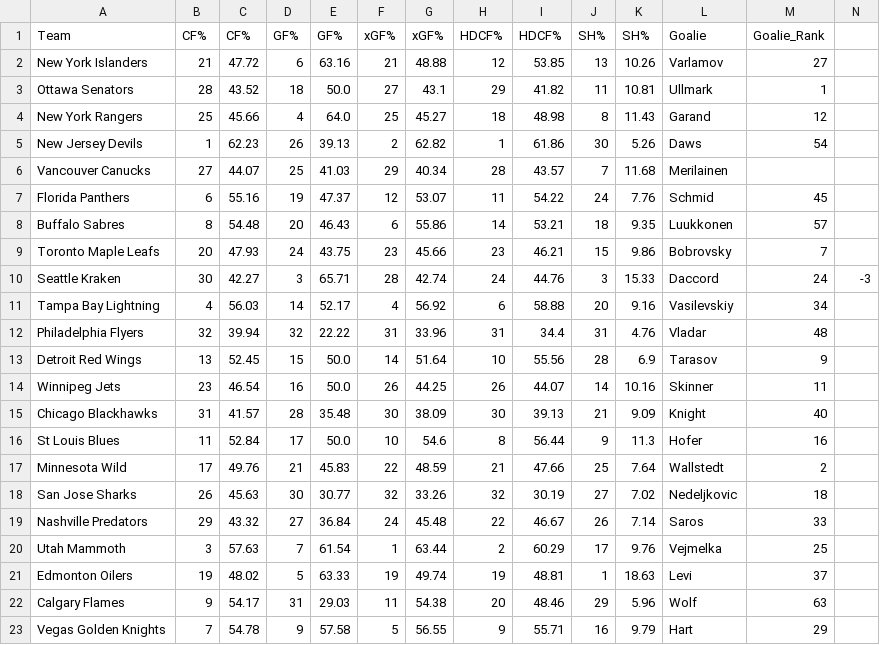
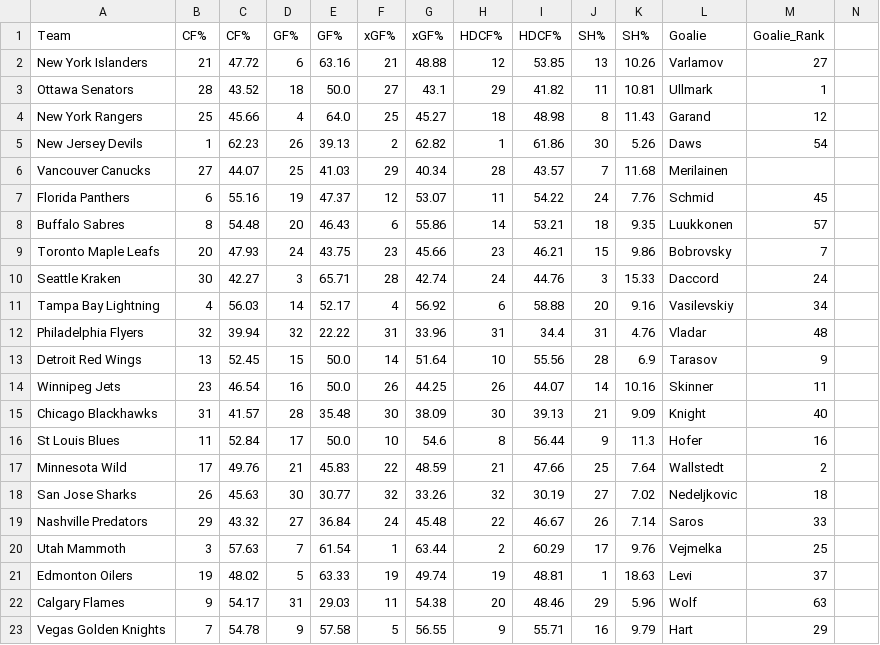
Before and after one commit to ccstevie/nhl-slate, a CSV file: public/result.csv, drawn as a sheet.

```diff
--- a/public/result.csv
+++ b/public/result.csv
@@ -9,3 +9,3 @@ Buffalo Sabres,8,54.48,20,46.43,6,55.86,14,53.21,18,9.35,Luukkonen,57
 Toronto Maple Leafs,20,47.93,24,43.75,23,45.66,23,46.21,15,9.86,Bobrovsky,7
-Seattle Kraken,30,42.27,3,65.71,28,42.74,24,44.76,3,15.33,Daccord,24,-3
+Seattle Kraken,30,42.27,3,65.71,28,42.74,24,44.76,3,15.33,Daccord,24
 Tampa Bay Lightning,4,56.03,14,52.17,4,56.92,6,58.88,20,9.16,Vasilevskiy,34
```
